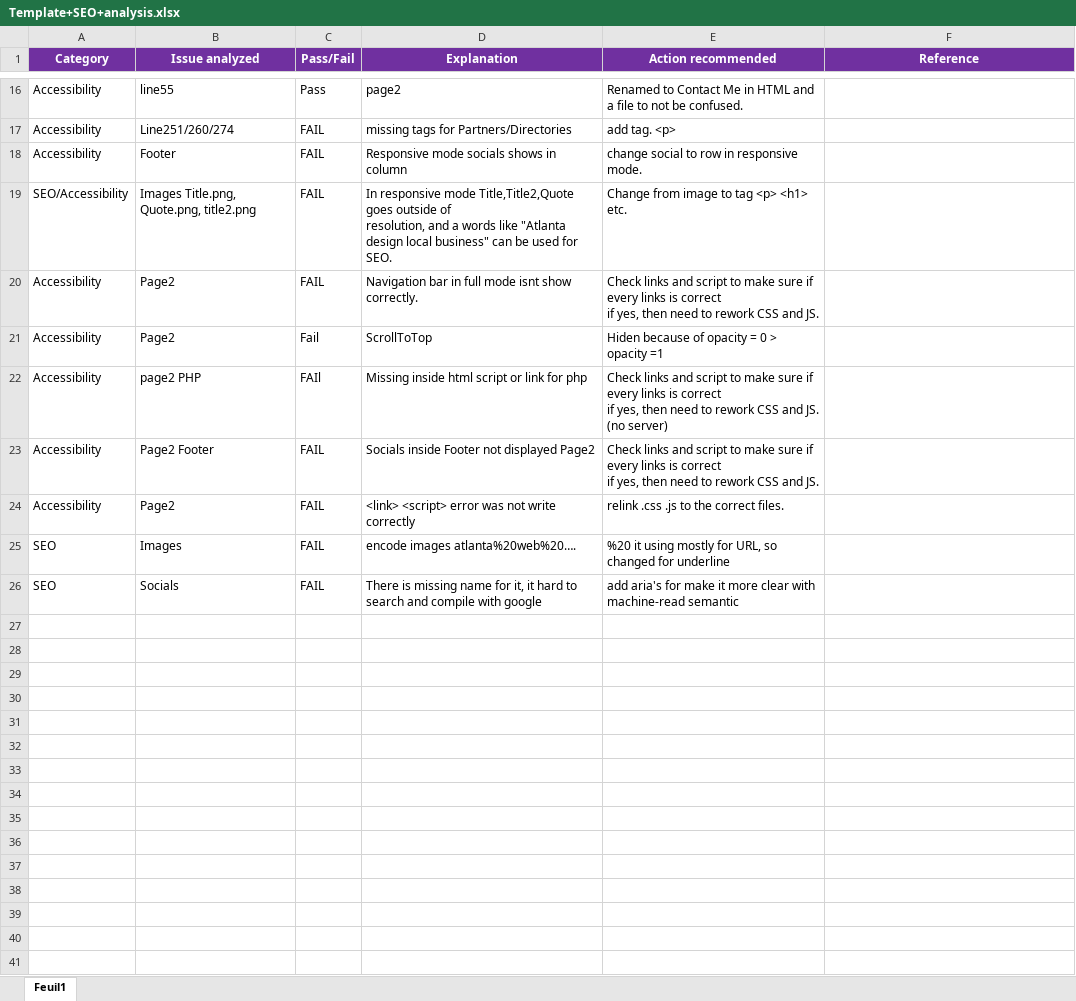
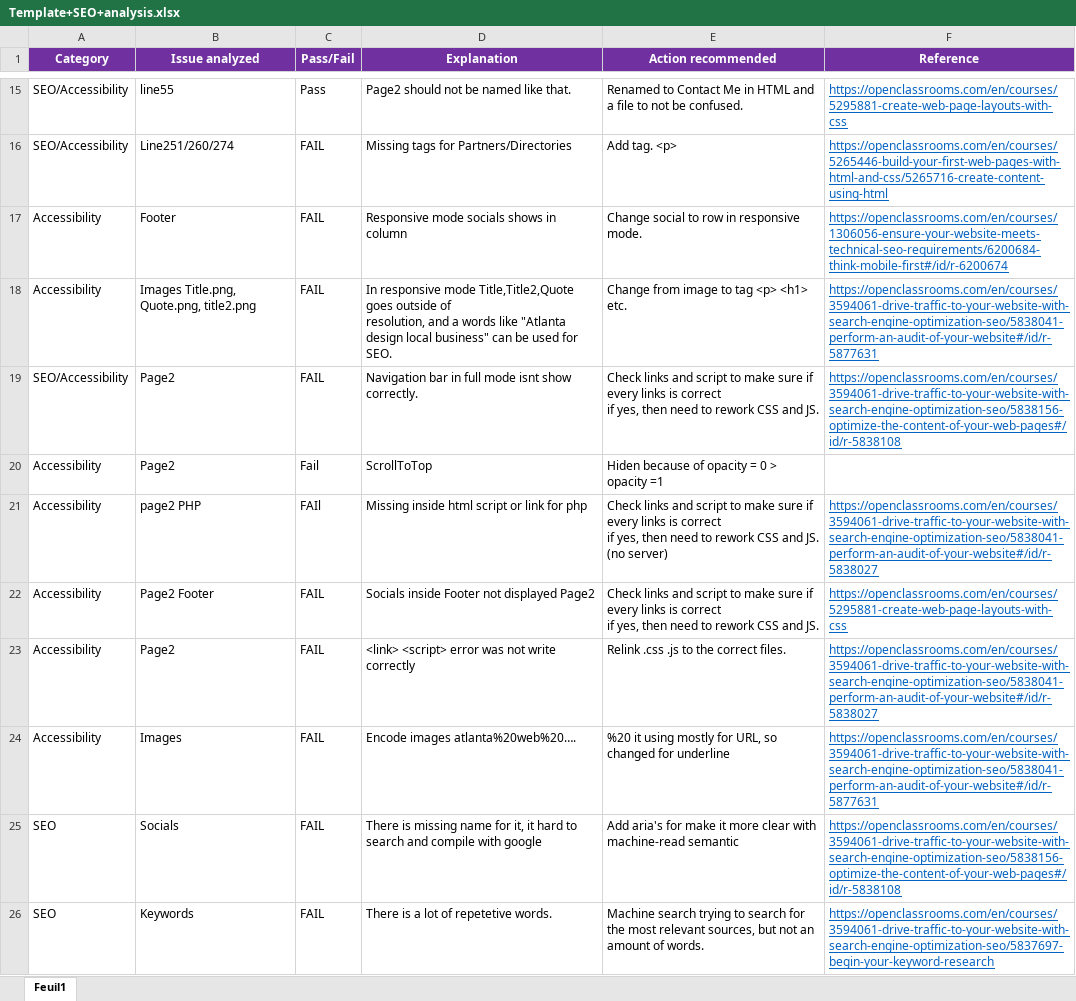
Before and after one commit to Enjoybonze/Project-4, an Excel workbook: Template+SEO+analysis.xlsx, sheet Feuil1, drawn as a sheet; only a part is shown, gaps mark what is left out; values as stored, in another font and other column widths than the file's, no borders; addresses are those after the commit; the diff covers the shown part only; the diff names each change by its address in the sheet, - before the commit and + after, or states it on an @@ line.

```diff
--- a/Template+SEO+analysis.xlsx (sheet Feuil1)
+++ b/Template+SEO+analysis.xlsx (sheet Feuil1)
-A15:A16 (Category): Accessibility
+A15:A16 (Category): SEO/Accessibility
-D15 (Explanation): page2
+D15 (Explanation): Page2 should not be named like that.
-F15 (Reference): (empty)
+F15 (Reference): https://openclassrooms.com/en/courses/5295881-create-web-page-layouts-with-css
-D16 (Explanation): missing tags for Partners/Directories
+D16 (Explanation): Missing tags for Partners/Directories
-E16 (Action recommended): add tag. <p>
+E16 (Action recommended): Add tag. <p>
-F16 (Reference): (empty)
+F16 (Reference): https://openclassrooms.com/en/courses/5265446-build-your-first-web-pages-with-html-and-css/5265716-create-content-using-html
-E17 (Action recommended): change social to row in responsive mode.
+E17 (Action recommended): Change social to row in responsive mode.
-F17 (Reference): (empty)
+F17 (Reference): https://openclassrooms.com/en/courses/1306056-ensure-your-website-meets-technical-seo-requirements/6200684-think-mobile-first#/id/r-6200674
-A18 (Category): SEO/Accessibility
+A18 (Category): Accessibility
-F18 (Reference): (empty)
+F18 (Reference): https://openclassrooms.com/en/courses/3594061-drive-traffic-to-your-website-with-search-engine-optimization-seo/5838041-perform-an-audit-of-your-website#/id/r-5877631
-A19 (Category): Accessibility
+A19 (Category): SEO/Accessibility
-F19 (Reference): (empty)
+F19 (Reference): https://openclassrooms.com/en/courses/3594061-drive-traffic-to-your-website-with-search-engine-optimization-seo/5838156-optimize-the-content-of-your-web-pages#/id/r-5838108
-F21 (Reference): (empty)
+F21 (Reference): https://openclassrooms.com/en/courses/3594061-drive-traffic-to-your-website-with-search-engine-optimization-seo/5838041-perform-an-audit-of-your-website#/id/r-5838027
-F22 (Reference): (empty)
+F22 (Reference): https://openclassrooms.com/en/courses/5295881-create-web-page-layouts-with-css
-E23 (Action recommended): relink .css .js to the correct files.
+E23 (Action recommended): Relink .css .js to the correct files.
-F23 (Reference): (empty)
+F23 (Reference): https://openclassrooms.com/en/courses/3594061-drive-traffic-to-your-website-with-search-engine-optimization-seo/5838041-perform-an-audit-of-your-website#/id/r-5838027
-A24 (Category): SEO
+A24 (Category): Accessibility
-D24 (Explanation): encode images atlanta%20web%20….
+D24 (Explanation): Encode images atlanta%20web%20….
-F24 (Reference): (empty)
+F24 (Reference): https://openclassrooms.com/en/courses/3594061-drive-traffic-to-your-website-with-search-engine-optimization-seo/5838041-perform-an-audit-of-your-website#/id/r-5877631
-E25 (Action recommended): add aria's for…
+E25 (Action recommended): Add aria's for…
-F25 (Reference): (empty)
+F25 (Reference): https://openclassrooms.com/en/courses/3594061-drive-traffic-to-your-website-with-search-engine-optimization-seo/5838156-optimize-the-content-of-your-web-pages#/id/r-5838108
+row 26: SEO | Keywords | FAIL | There is a lot of repetetive words. | Machine search trying to search for the most relevant sources, but not an amount of words. | https://openclassrooms.com/en/courses/3594061-drive-traffic-to-your-website-with-search-engine-optimization-seo/5837697-begin-your-keyword-research
```
Also changed, not shown: 1 added row, 2 removed rows and 31 edited cells elsewhere in this sheet, 2 other files.
